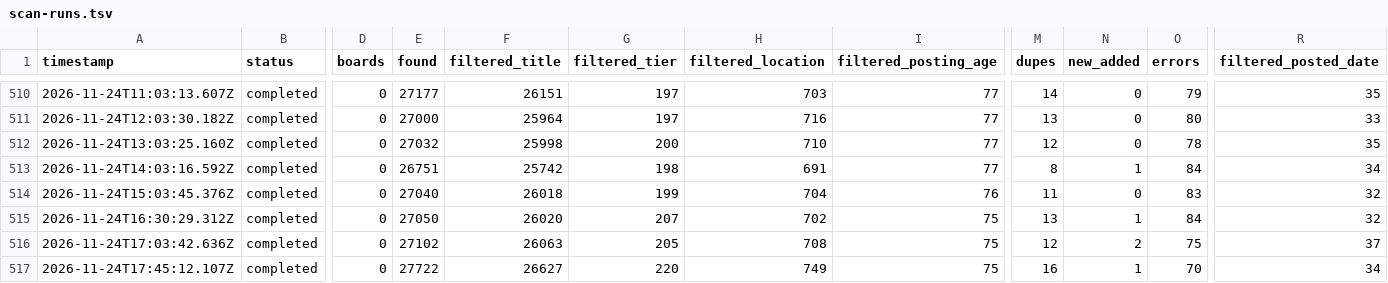
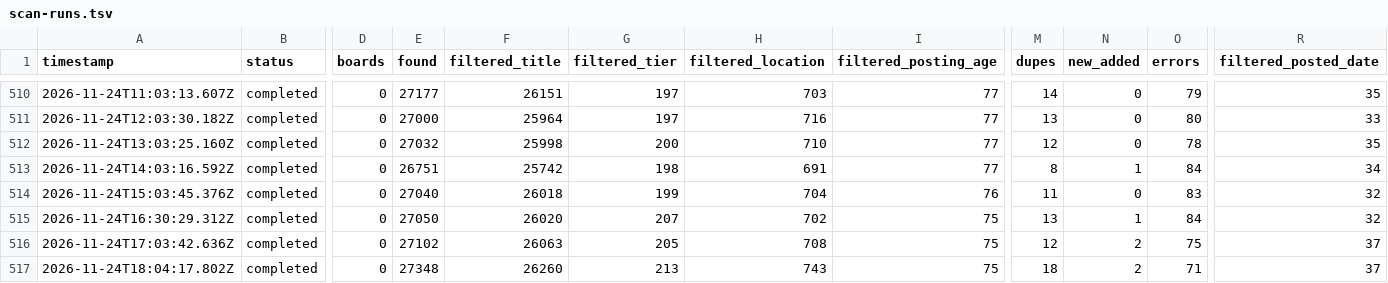
Before and after one commit to manpreetsinghpannu/finance-job-radar, a TSV file: data/scan-runs.tsv, drawn as a sheet; only a part is shown, gaps mark what is left out; the diff names each change by its address in the sheet, - before the commit and + after, or states it on an @@ line.

Commit message:
scan 2026-11-24T18:25Z

```diff
--- a/data/scan-runs.tsv
+++ b/data/scan-runs.tsv
-A517 (timestamp): 2026-11-24T17:45:12.107Z
+A517 (timestamp): 2026-11-24T18:04:17.802Z
-E517 (found): 27722
+E517 (found): 27348
-F517 (filtered_title): 26627
+F517 (filtered_title): 26260
-G517 (filtered_tier): 220
+G517 (filtered_tier): 213
-H517 (filtered_location): 749
+H517 (filtered_location): 743
-M517 (dupes): 16
+M517 (dupes): 18
-N517 (new_added): 1
+N517 (new_added): 2
-O517 (errors): 70
+O517 (errors): 71
-R517 (filtered_posted_date): 34
+R517 (filtered_posted_date): 37
```
Also changed, not shown: 11 other files.
